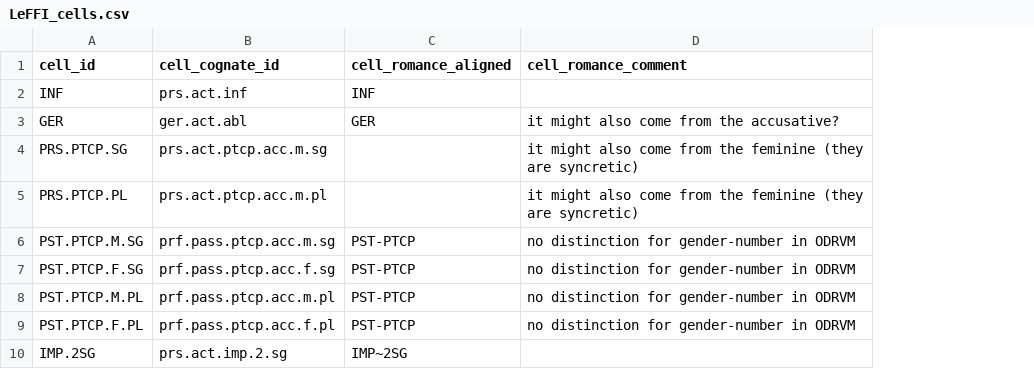
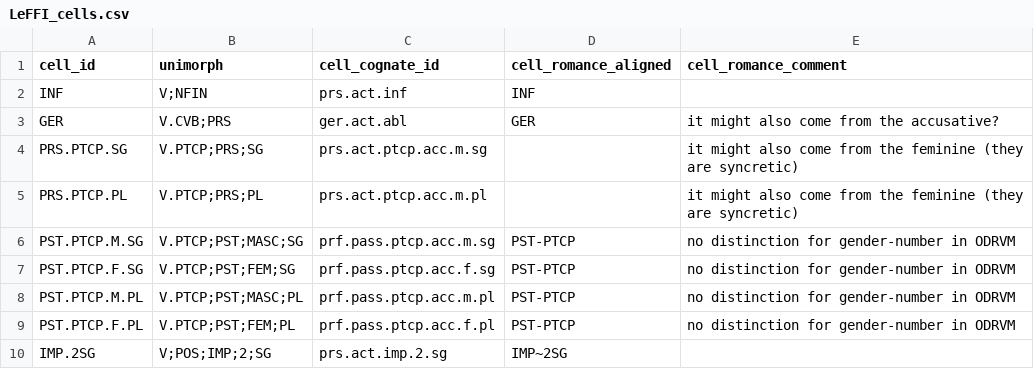
Before and after one commit to matteo-pellegrini/LeFFI, a CSV file: LeFFI_cells.csv, drawn as a sheet; only a part is shown; the diff names each change by its address in the sheet, - before the commit and + after, or states it on an @@ line.

Commit message:
added unimorph notation

```diff
--- a/LeFFI_cells.csv
+++ b/LeFFI_cells.csv
+column B (unimorph), rows 2-10: V;NFIN | V.CVB;PRS | V.PTCP;PRS;SG | V.PTCP;PRS;PL | V.PTCP;PST;MASC;SG | V.PTCP;PST;FEM;SG | V.PTCP;PST;MASC;PL | V.PTCP;PST;FEM;PL | V;POS;IMP;2;SG
```
